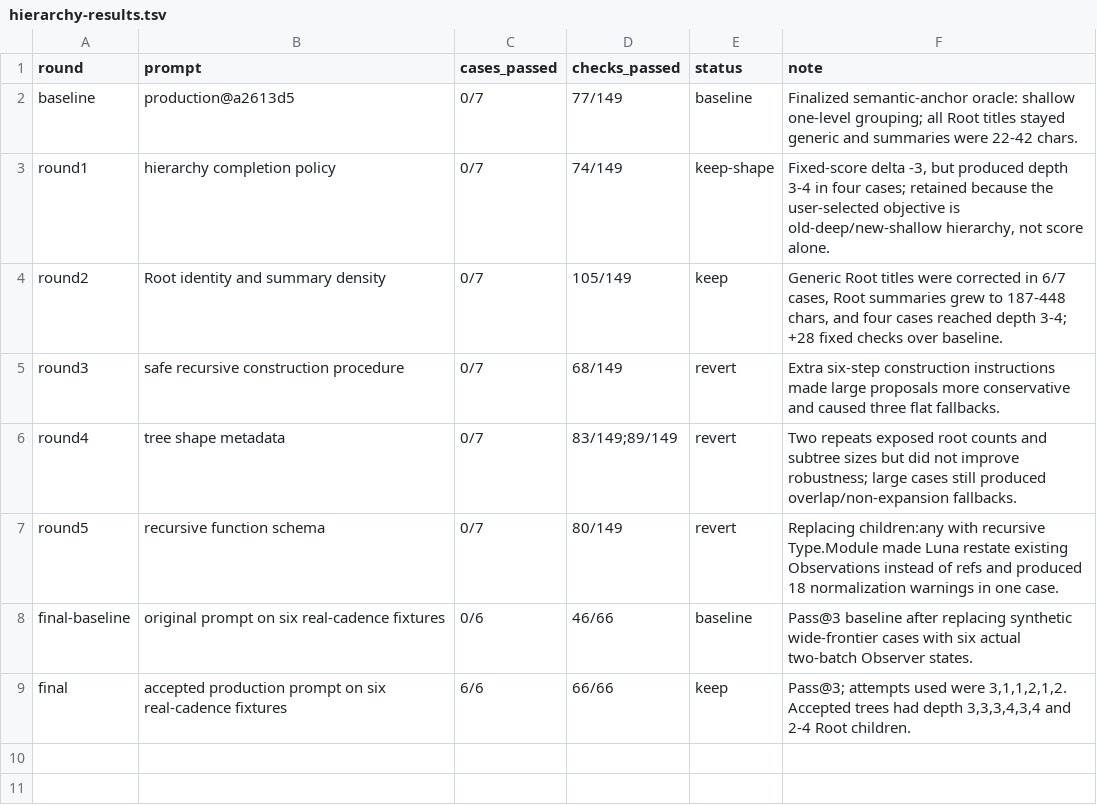
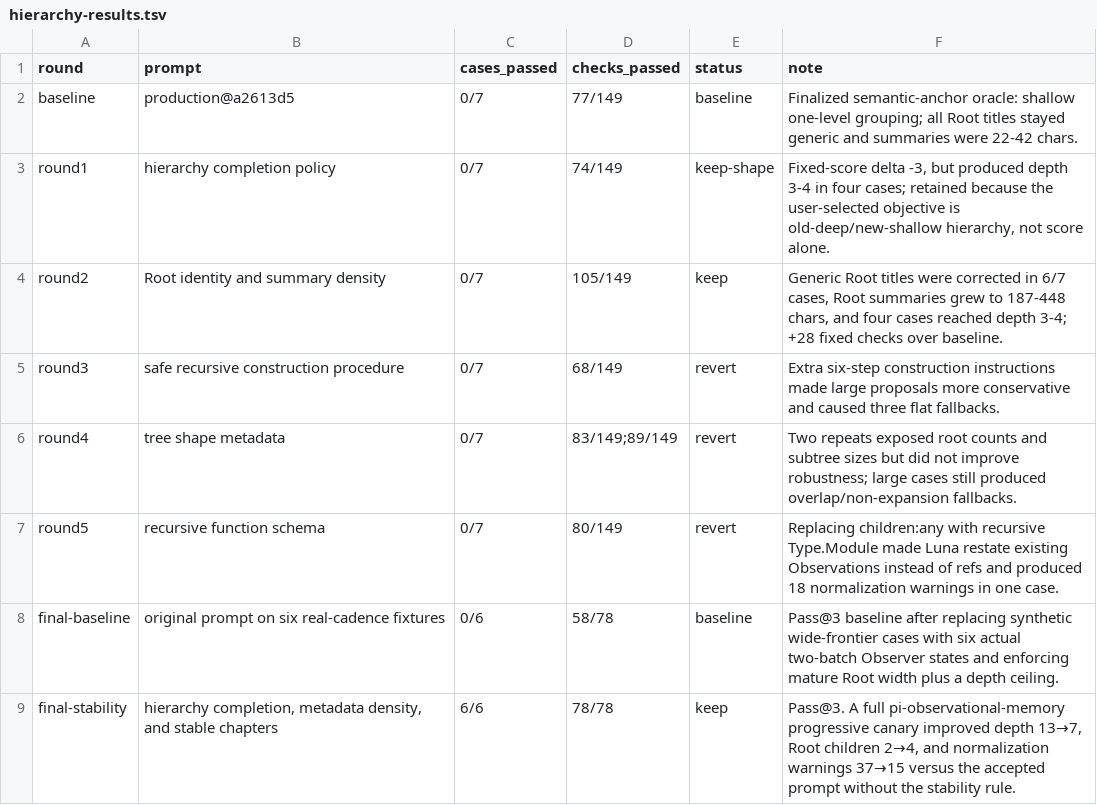
Before and after one commit to Yikai-Liao/pi-observational-memory, a TSV file: eval/hierarchy-results.tsv, drawn as a sheet.

Commit message:
fix: preserve source-ordered observer leaves

```diff
--- a/eval/hierarchy-results.tsv
+++ b/eval/hierarchy-results.tsv
@@ -7,3 +7,3 @@ round4	tree shape metadata	0/7	83/149;89/149	revert	Two repeats exposed root cou
 round5	recursive function schema	0/7	80/149	revert	Replacing children:any with recursive Type.Module made Luna restate existing Observations instead of refs and produced 18 normalization warnings in one case.
-final-baseline	original prompt on six real-cadence fixtures	0/6	46/66	baseline	Pass@3 baseline after replacing synthetic wide-frontier cases with six actual two-batch Observer states.
-final	accepted production prompt on six real-cadence fixtures	6/6	66/66	keep	Pass@3; attempts used were 3,1,1,2,1,2. Accepted trees had depth 3,3,3,4,3,4 and 2-4 Root children.
+final-baseline	original prompt on six real-cadence fixtures	0/6	58/78	baseline	Pass@3 baseline after replacing synthetic wide-frontier cases with six actual two-batch Observer states and enforcing mature Root width plus a depth ceiling.
+final-stability	hierarchy completion, metadata density, and stable chapters	6/6	78/78	keep	Pass@3. A full pi-observational-memory progressive canary improved depth 13→7, Root children 2→4, and normalization warnings 37→15 versus the accepted prompt without the stability rule.
```
Also changed, not shown: 9 other files.
